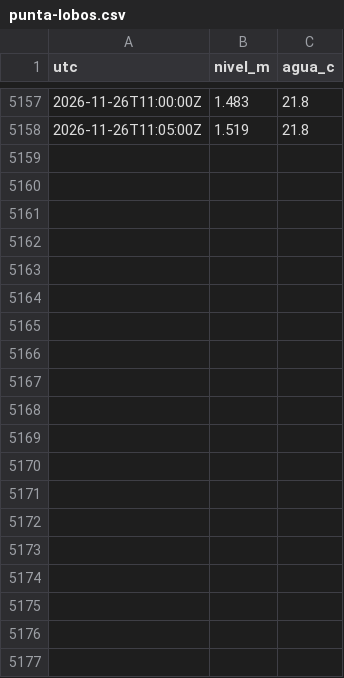
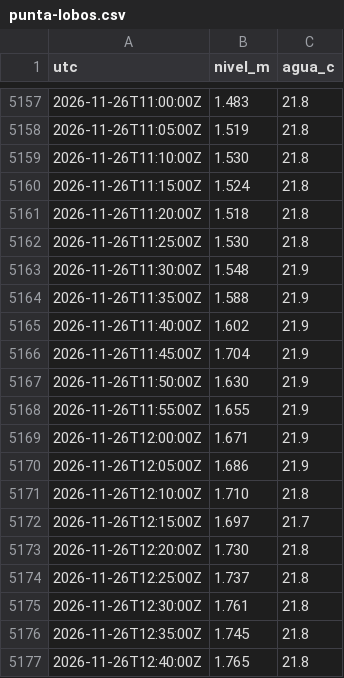
Before and after one commit to scgm11/surf-dawn-data, a CSV file: validation/armada/punta-lobos.csv, drawn as a sheet; only a part is shown, gaps mark what is left out; the diff covers the shown part only.

```diff
--- a/validation/armada/punta-lobos.csv
+++ b/validation/armada/punta-lobos.csv
@@ -5158 +5158,20 @@ utc,nivel_m,agua_c
 2026-11-26T11:05:00Z,1.519,21.8
+2026-11-26T11:10:00Z,1.530,21.8
+2026-11-26T11:15:00Z,1.524,21.8
+2026-11-26T11:20:00Z,1.518,21.8
+2026-11-26T11:25:00Z,1.530,21.8
+2026-11-26T11:30:00Z,1.548,21.9
+2026-11-26T11:35:00Z,1.588,21.9
+2026-11-26T11:40:00Z,1.602,21.9
+2026-11-26T11:45:00Z,1.704,21.9
+2026-11-26T11:50:00Z,1.630,21.9
+2026-11-26T11:55:00Z,1.655,21.9
+2026-11-26T12:00:00Z,1.671,21.9
+2026-11-26T12:05:00Z,1.686,21.9
+2026-11-26T12:10:00Z,1.710,21.8
+2026-11-26T12:15:00Z,1.697,21.7
+2026-11-26T12:20:00Z,1.730,21.8
+2026-11-26T12:25:00Z,1.737,21.8
+2026-11-26T12:30:00Z,1.761,21.8
+2026-11-26T12:35:00Z,1.745,21.8
+2026-11-26T12:40:00Z,1.765,21.8
```
Also changed, not shown: 9 added rows elsewhere in this file, 15 other files.
